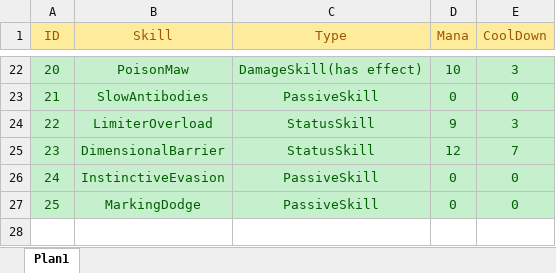
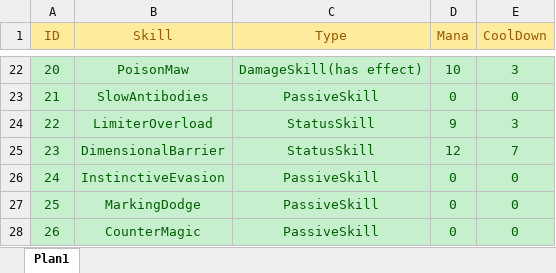
Before and after one commit to TheTheqs/DRoque-Lite, an Excel workbook: documentation/SkillsDatabase.xlsx, sheet Plan1, drawn as a sheet; only a part is shown, gaps mark what is left out; values as stored, in another font and other column widths than the file's, no borders; the diff names each change by its address in the sheet, - before the commit and + after, or states it on an @@ line.

```diff
--- a/documentation/SkillsDatabase.xlsx (sheet Plan1)
+++ b/documentation/SkillsDatabase.xlsx (sheet Plan1)
+row 28: 26 | CounterMagic | PassiveSkill | 0 | 0
```
Also changed, not shown: 15 other files.
